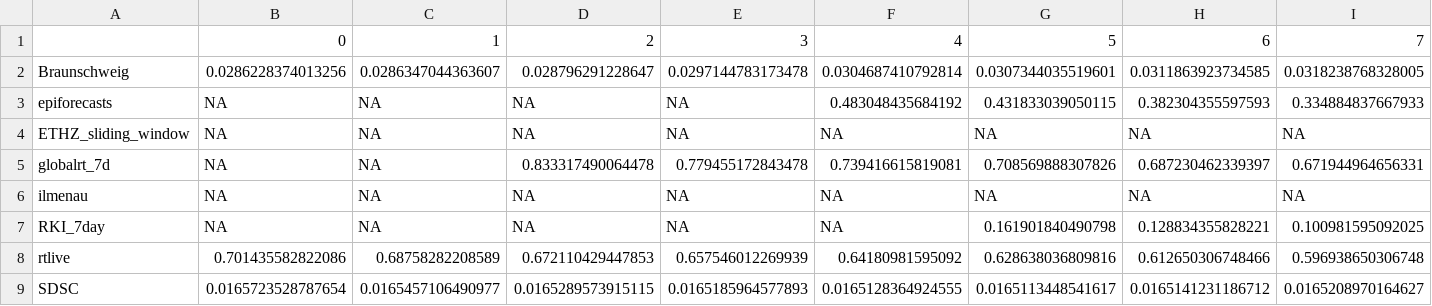
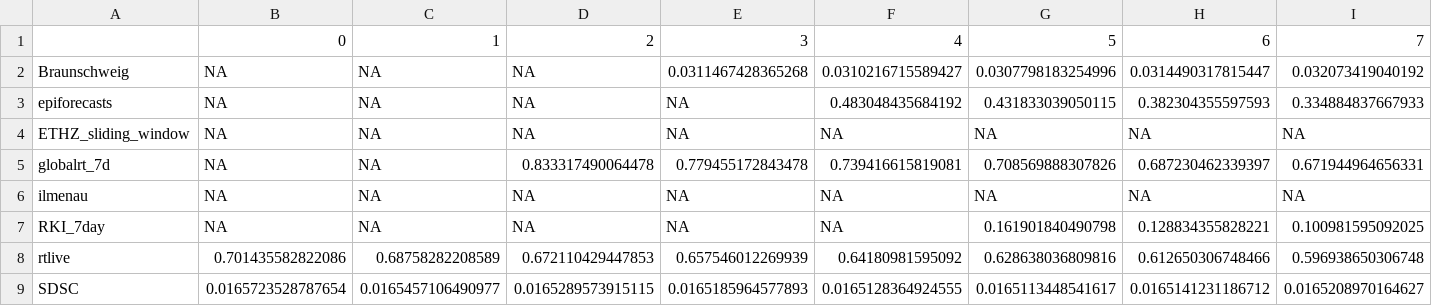
Before and after one commit to ElisabethBrockhaus/Rt_estimate_reconstruction, a CSV file: otherFiles/95_CI_width.csv, drawn as a sheet; only a part is shown; the diff covers the shown part only; the diff names each change by its address in the sheet, - before the commit and + after, or states it on an @@ line.

```diff
--- a/otherFiles/95_CI_width.csv
+++ b/otherFiles/95_CI_width.csv
-B2: 0.0286228374013256
+B2: NA
-C2: 0.0286347044363607
+C2: NA
-D2: 0.028796291228647
+D2: NA
-E2: 0.0297144783173478
+E2: 0.0311467428365268
-F2: 0.0304687410792814
+F2: 0.0310216715589427
-G2: 0.0307344035519601
+G2: 0.0307798183254996
-H2: 0.0311863923734585
+H2: 0.0314490317815447
-I2: 0.0318238768328005
+I2: 0.032073419040192
```
Also changed, not shown: 16 edited cells elsewhere in this file, otherFiles/50_CI_coverage.csv, otherFiles/50_CI_width.csv, 1 other file.
